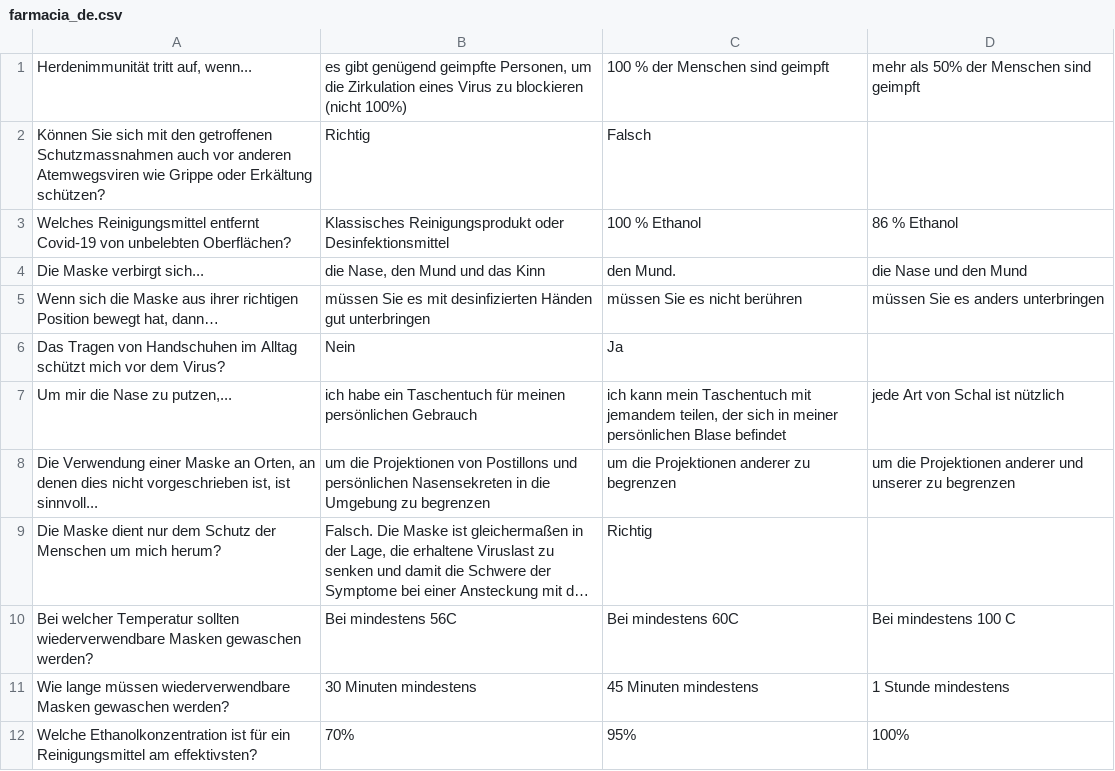
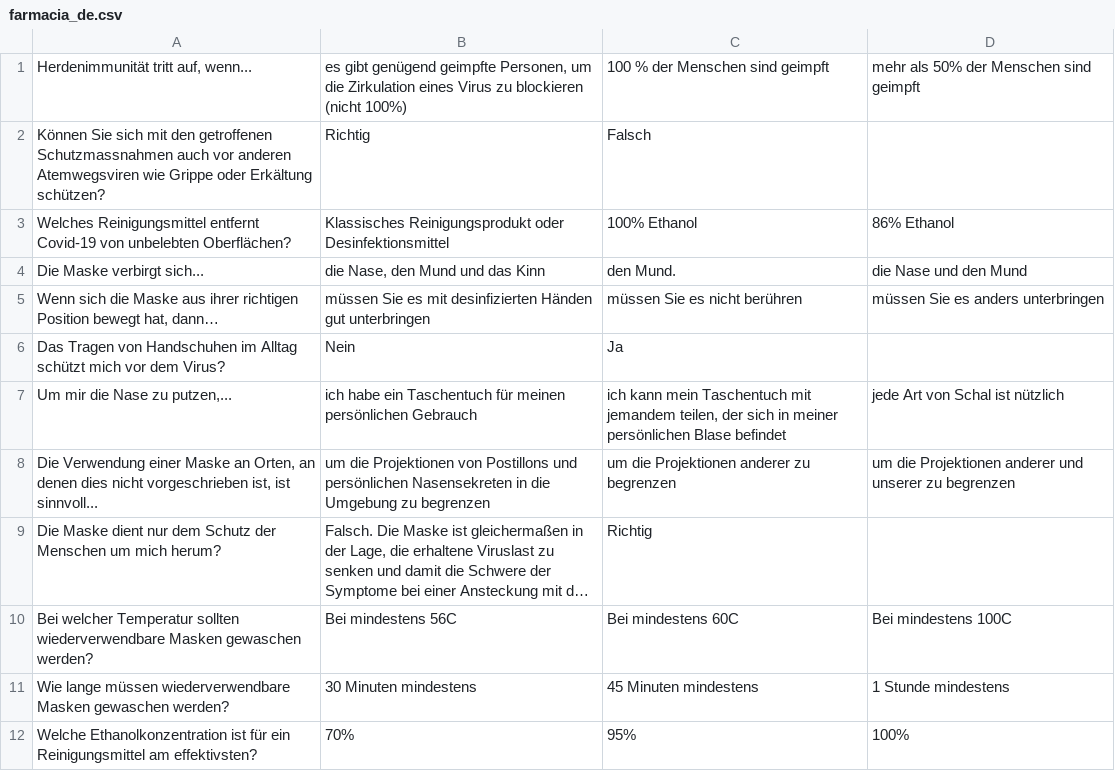
Before and after one commit to homemadelab/homemadelab.github.io, a CSV file: coronavirus/preguntas/farmacia_de.csv, drawn as a sheet; only a part is shown; long unchanged cells end in …; the diff names each change by its address in the sheet, - before the commit and + after, or states it on an @@ line.

Commit message:
Update farmacia_de.csv

```diff
--- a/coronavirus/preguntas/farmacia_de.csv
+++ b/coronavirus/preguntas/farmacia_de.csv
-C3: 100 % Ethanol
+C3: 100% Ethanol
-D3: 86 % Ethanol
+D3: 86% Ethanol
-D10: Bei mindestens 100 C
+D10: Bei mindestens 100C
```
Also changed, not shown: coronavirus/preguntas/farmacia_nl.csv, 1 other file.
